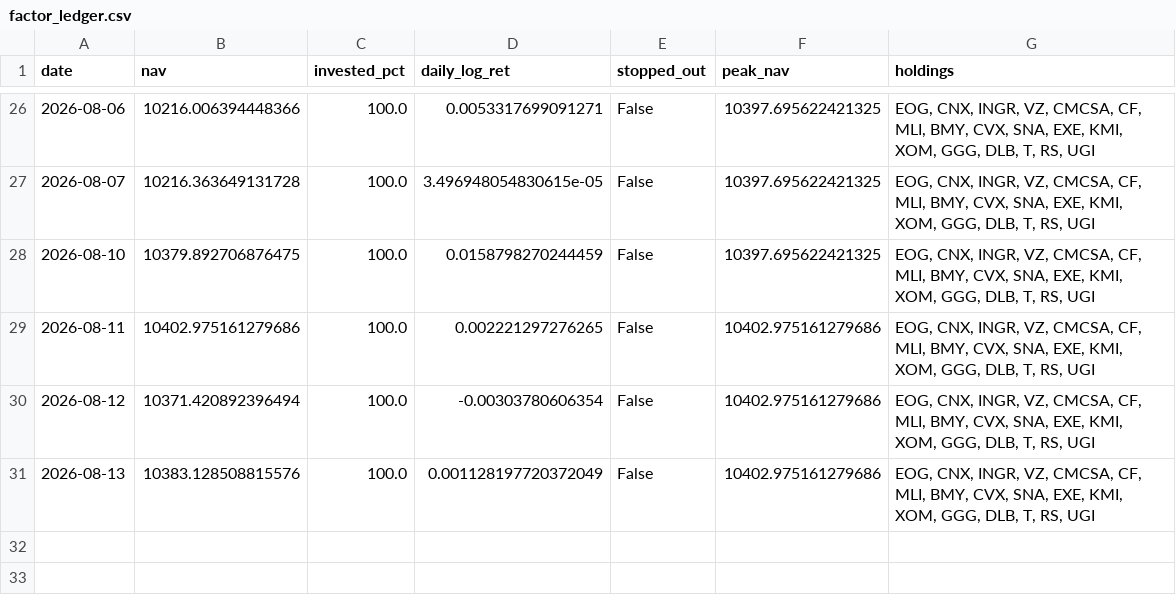
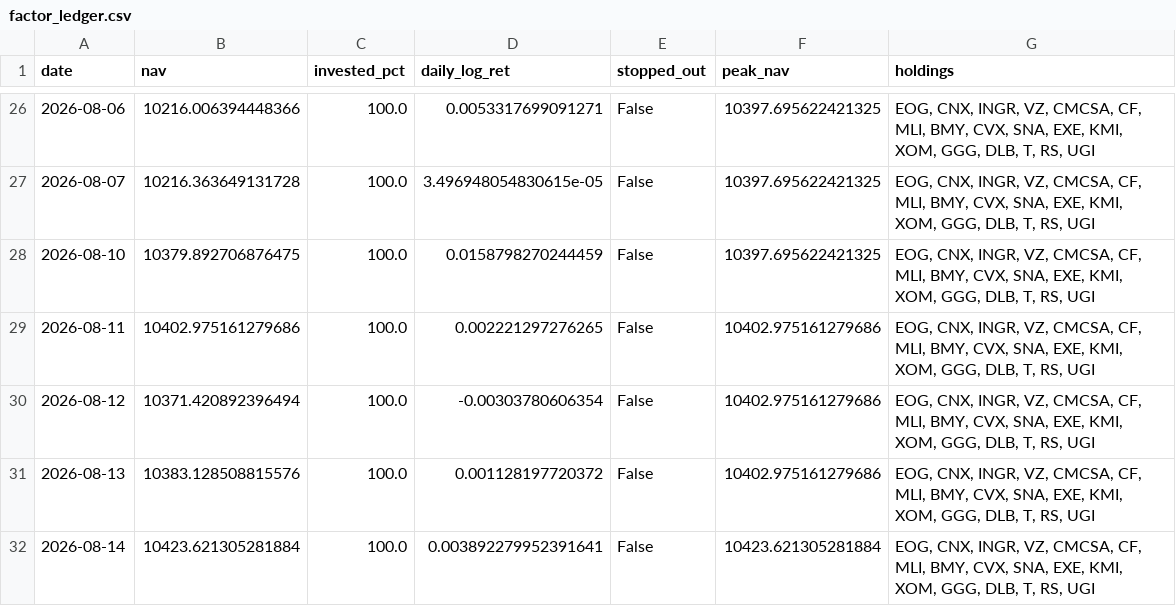
Before and after one commit to Mariokeyrouz/market-dashboard-otp2-paper-trading-, a CSV file: factor_ledger.csv, drawn as a sheet; only a part is shown, gaps mark what is left out.

```diff
--- a/factor_ledger.csv
+++ b/factor_ledger.csv
@@ -30,2 +30,3 @@ date,nav,invested_pct,daily_log_ret,stopped_out,peak_nav,holdings
 2026-08-12,10371.420892396494,100.0,-0.00303780606354,False,10402.975161279686,"EOG, CNX, INGR, VZ, CMCSA, CF, MLI, BMY, CVX, SNA, EXE, KMI, XOM, GGG, DLB, T, RS, UGI"
-2026-08-13,10383.128508815576,100.0,0.001128197720372049,False,10402.975161279686,"EOG, CNX, INGR, VZ, CMCSA, CF, MLI, BMY, CVX, SNA, EXE, KMI, XOM, GGG, DLB, T, RS, UGI"
+2026-08-13,10383.128508815576,100.0,0.001128197720372,False,10402.975161279686,"EOG, CNX, INGR, VZ, CMCSA, CF, MLI, BMY, CVX, SNA, EXE, KMI, XOM, GGG, DLB, T, RS, UGI"
+2026-08-14,10423.621305281884,100.0,0.003892279952391641,False,10423.621305281884,"EOG, CNX, INGR, VZ, CMCSA, CF, MLI, BMY, CVX, SNA, EXE, KMI, XOM, GGG, DLB, T, RS, UGI"
```
Also changed, not shown: four_pillar_ledger.csv, momentum_ledger.csv, 11 other files.
